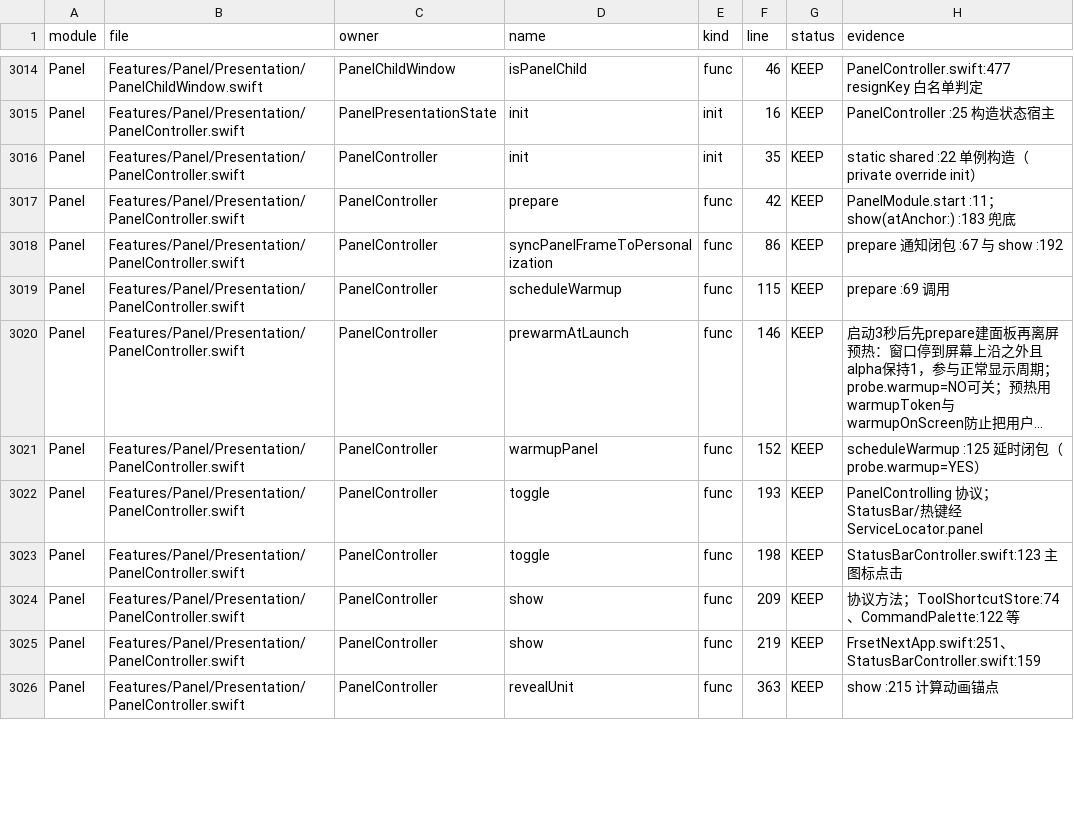
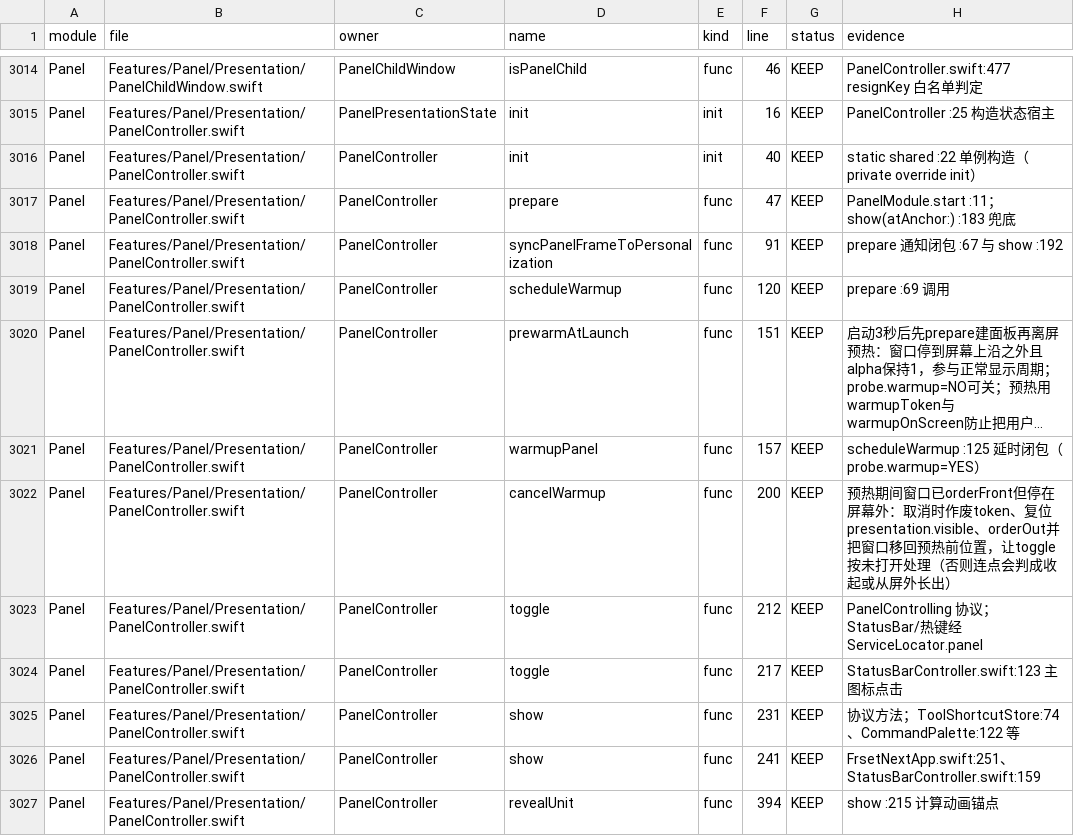
Before and after one commit to sxyq/Kitnest, a CSV file: docs/40-审计与核对/数据表/函数审阅台账.csv, drawn as a sheet; only a part is shown, gaps mark what is left out; long unchanged cells end in …; addresses are those after the commit; the diff covers the shown part only; the diff names each change by its address in the sheet, - before the commit and + after, or states it on an @@ line.

Commit message:
fix(panel): 连点抽搐——预热窗口不再算已打开，展开收尾保证在屏，加 90ms 去抖
需求（2026-11-22 用户原话）：「反复点按会出现抽搐的情况，之前也出现过，然后改了之后又出现了」

根因：
- 预热把窗口 orderFront 到屏幕外，isVisible 已是 true；此时点图标 toggle 判成「收起」，show 走「已在屏上」分支不挪回原位 → 闪一下/从错误位置长出。
- 连点时上一腿收起可能刚好在本腿展开收尾前后 orderOut，漏斗播完面板却不见了。
- 极快连击会打出「刚起一腿就掉头」的抽动。

改动（PanelController / GenieWarp / FrsetNextApp）：
- 新增 cancelWarmup()：作废 token、presentation.visible=false、orderOut、窗口移回预热前位置；toggle/show/hide 都先取消预热。
- show 的 finishShow 与 GenieWarp.finish 展开分支：窗口不在屏就补 orderFront + alpha 1。
- toggle(atAnchor:) 加 90ms 连击去抖（丢弃窗口期重复开合，不影响正常单点）。
- 恢复神灯自带的 layout+display+flush（v279 为省几十毫秒跳过，连点时可能抓到过期帧）。
- 新增排障深链 kitnest://paneltoggle?count=N&gap=S 复现连点。

实测：count=6/gap=0.06 极速连点被去抖合并为 2 次有效开合（此前 6 次逐帧掉头）；count=5/gap=0.15 结束保持展开、位置 2190,32 正确；count=6 结束收起；无「收起超时」。
资料：func_table 331 文件/4288 函数；补 cancelWarmup 证据；reconcile 全绿；界面索引补 v281。

```diff
--- a/docs/40-审计与核对/数据表/函数审阅台账.csv
+++ b/docs/40-审计与核对/数据表/函数审阅台账.csv
-F3016 (line): 35
+F3016 (line): 40
-F3017 (line): 42
+F3017 (line): 47
-F3018 (line): 86
+F3018 (line): 91
-F3019 (line): 115
+F3019 (line): 120
-F3020 (line): 146
+F3020 (line): 151
-F3021 (line): 152
+F3021 (line): 157
+row 3022: Panel | Features/Panel/Presentation/PanelController.swift | PanelController | cancelWarmup | func | 200 | KEEP | 预热期间窗口已orderFront但停在屏幕外：取消时作废token、复位presentation.visible、orderOut并把窗口移回预热前位置，让toggle按未打开处理（否则连点会判成收起或从屏外长出）
-F3023 (line): 193
+F3023 (line): 212
-F3024 (line): 198
+F3024 (line): 217
-F3025 (line): 209
+F3025 (line): 231
-F3026 (line): 219
+F3026 (line): 241
-F3027 (line): 363
+F3027 (line): 394
```
Also changed, not shown: 20 edited cells elsewhere in this file, 8 other files.
